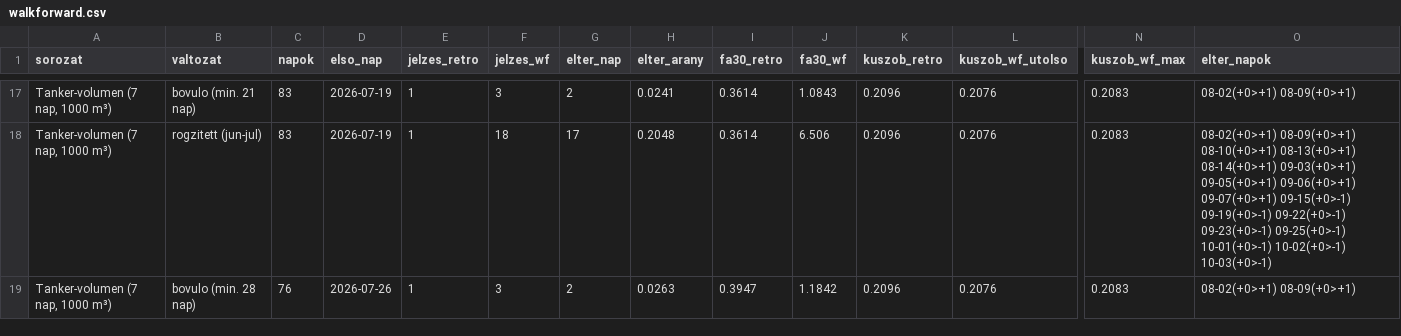
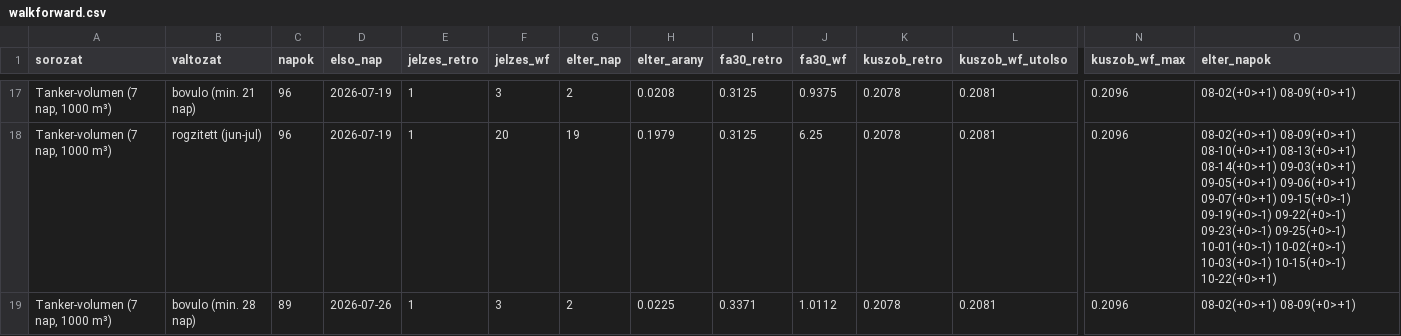
Before and after one commit to BallaAttila04/szakdolgozat, a CSV file: outputs/backtest/walkforward.csv, drawn as a sheet; only a part is shown, gaps mark what is left out; the diff covers the shown part only; the diff names each change by its address in the sheet, - before the commit and + after, or states it on an @@ line.

Commit message:
Backtest a 144 napos fagyasztott allapoton, eles uzem adatai, szamok.md
- outputs/backtest/: a backtest.py ujrafuttatasa a fagyasztott monitoron
  (2026-06-01 - 10-22, f8603b3); walk-forward 102 / 96 ertekelt nap,
  15 heti blokk; reprodukcio 432 + 414 jelzes-sor, 0 elteres
- kapuk_kiterjesztes/portwatch_osszevetes.csv: 128 nap (06-01 - 10-06)
- atminosites.py --lanc: a ket commit kozotti osszes napi lepes osszevetese
- outputs/eles_uzem/: futasok.csv, issuek.csv, atminosites_lanc.csv
- szamok.md: a dolgozat szamai a fagyasztott allapotban, forrassal
- .gitignore: outputs/fagyasztas_*/ (git show f8603b3-bol ujraeloallithato)

A docs/dashboard.html meg a 131 napos backtestet tartalmazza; a teszt
(walkforward.csv vs. dashboard) emiatt a kovetkezo napi futasig bukik.
Helyi ujraepitessel ellenorizve: 56/56, 22/22, 34/34.

```diff
--- a/outputs/backtest/walkforward.csv
+++ b/outputs/backtest/walkforward.csv
-C17:C18 (napok): 83
+C17:C18 (napok): 96
-H17 (elter_arany): 0.0241
+H17 (elter_arany): 0.0208
-I17:I18 (fa30_retro): 0.3614
+I17:I18 (fa30_retro): 0.3125
-J17 (fa30_wf): 1.0843
+J17 (fa30_wf): 0.9375
-K17:K19 (kuszob_retro): 0.2096
+K17:K19 (kuszob_retro): 0.2078
-L17:L19 (kuszob_wf_utolso): 0.2076
+L17:L19 (kuszob_wf_utolso): 0.2081
-N17:N19 (kuszob_wf_max): 0.2083
+N17:N19 (kuszob_wf_max): 0.2096
-F18 (jelzes_wf): 18
+F18 (jelzes_wf): 20
-G18 (elter_nap): 17
+G18 (elter_nap): 19
-H18 (elter_arany): 0.2048
+H18 (elter_arany): 0.1979
-J18 (fa30_wf): 6.506
+J18 (fa30_wf): 6.25
-O18 (elter_napok): …10-02(+0>-1) 10-03(+0>-1)
+O18 (elter_napok): …10-02(+0>-1) 10-03(+0>-1) 10-15(+0>-1) 10-22(+0>+1)
-C19 (napok): 76
+C19 (napok): 89
-H19 (elter_arany): 0.0263
+H19 (elter_arany): 0.0225
-I19 (fa30_retro): 0.3947
+I19 (fa30_retro): 0.3371
-J19 (fa30_wf): 1.1842
+J19 (fa30_wf): 1.0112
```
Also changed, not shown: 3 added rows, 3 removed rows and 81 edited cells elsewhere in this file, outputs/backtest/injektalas.csv, outputs/backtest/munkapont.csv, 19 other files.
